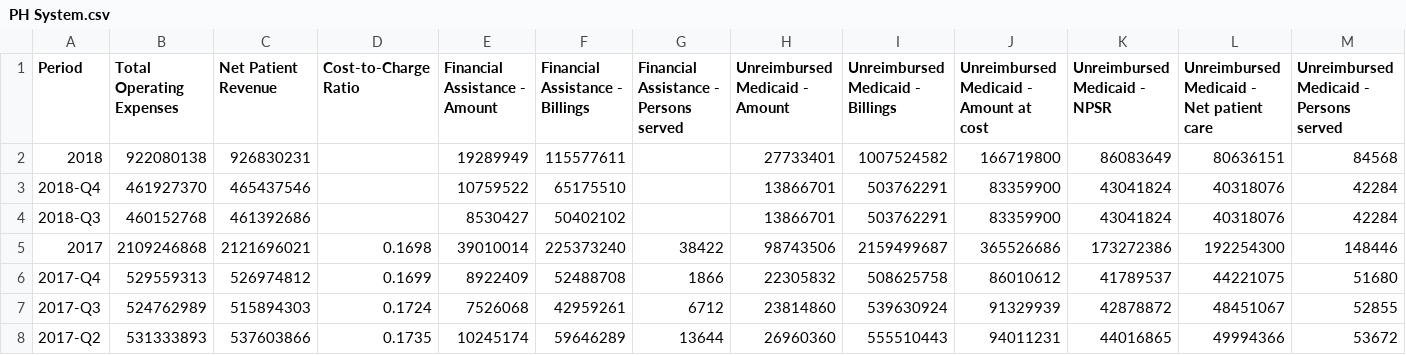
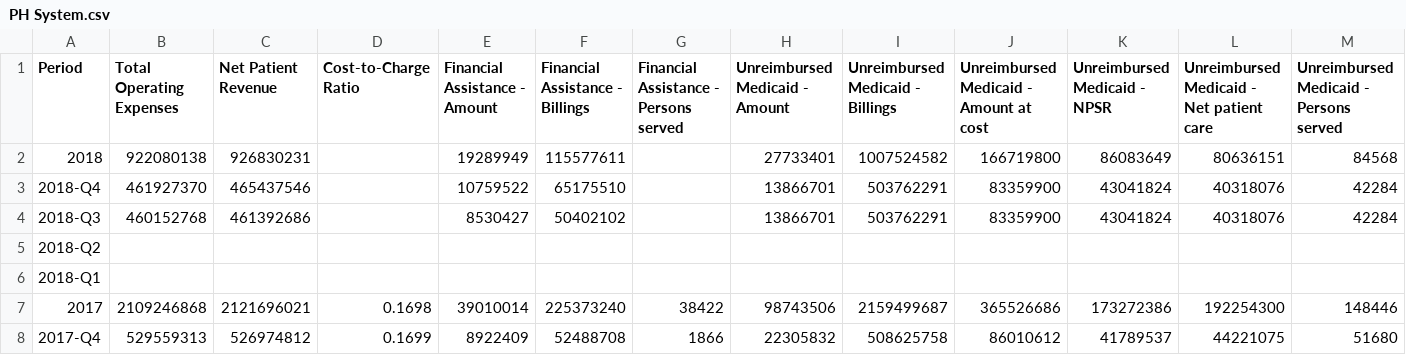
Before and after one commit to PresenceHealth/communitytouch, a CSV file: data/PH System.csv, drawn as a sheet; only a part is shown; the shorter side is filled out with more unchanged rows; rows hold the shown columns only; the diff names each change by its address in the sheet, - before the commit and + after, or states it on an @@ line.

```diff
--- a/data/PH System.csv
+++ b/data/PH System.csv
+row 5: 2018-Q2
+row 6: 2018-Q1
```
Also changed, not shown: data/PCMC.csv, data/PHFMC.csv, 14 other files.
